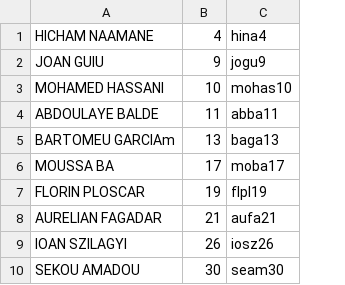
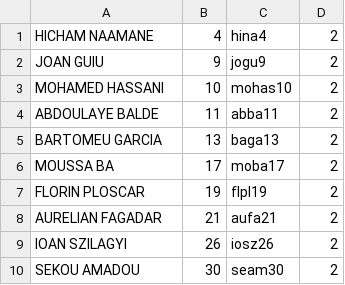
Before and after one commit to alexm3133/jobmonitor, a CSV file: data/empleados.csv, drawn as a sheet; only a part is shown; the diff names each change by its address in the sheet, - before the commit and + after, or states it on an @@ line.

```diff
--- a/data/empleados.csv
+++ b/data/empleados.csv
+column D, rows 1-10: all 2
-A5: BARTOMEU GARCIAm
+A5: BARTOMEU GARCIA
```
Also changed, not shown: 7 other files.
